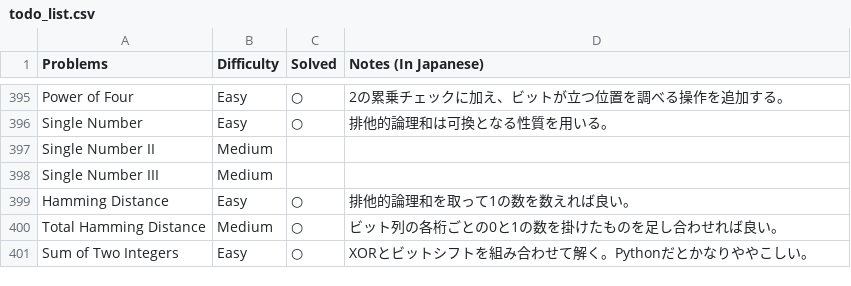
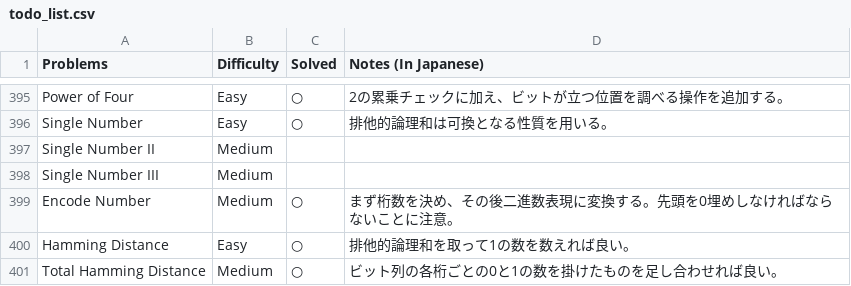
Before and after one commit to sokazaki/leetcode_solutions, a CSV file: todo_list.csv, drawn as a sheet; only a part is shown, gaps mark what is left out; the shorter side is filled out with more unchanged rows.

Commit message:
Update todo_list.csv

```diff
--- a/todo_list.csv
+++ b/todo_list.csv
@@ -398,2 +398,3 @@ Single Number II,Medium,,
 Single Number III,Medium,,
+Encode Number,Medium,○,まず桁数を決め、その後二進数表現に変換する。先頭を0埋めしなければならないことに注意。
 Hamming Distance,Easy,○,排他的論理和を取って1の数を数えれば良い。
```
